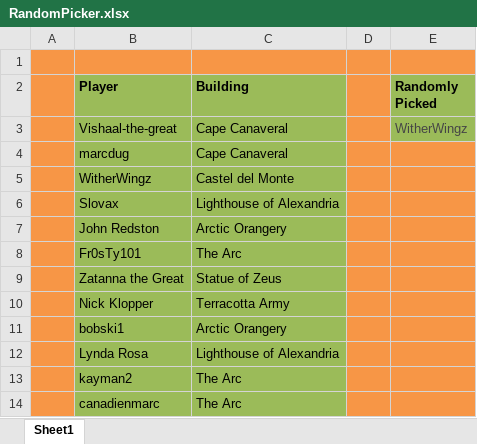
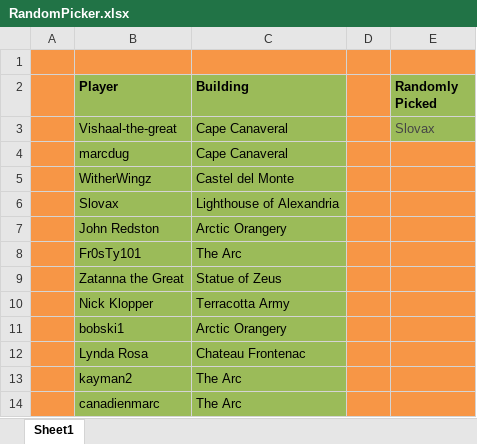
Before and after one commit to LazarusLottery/LazarusLottery.github.io, an Excel workbook: RandomPicker.xlsx, sheet Sheet1, drawn as a sheet; values as stored, in another font and other column widths than the file's, no borders; the diff names each change by its address in the sheet, - before the commit and + after, or states it on an @@ line.

```diff
--- a/RandomPicker.xlsx (sheet Sheet1)
+++ b/RandomPicker.xlsx (sheet Sheet1)
-E3 (Randomly Picked): WitherWingz
+E3 (Randomly Picked): Slovax
-C12 (Building): Lighthouse of Alexandria
+C12 (Building): Chateau Frontenac
```
Also changed, not shown: 2 other files.
